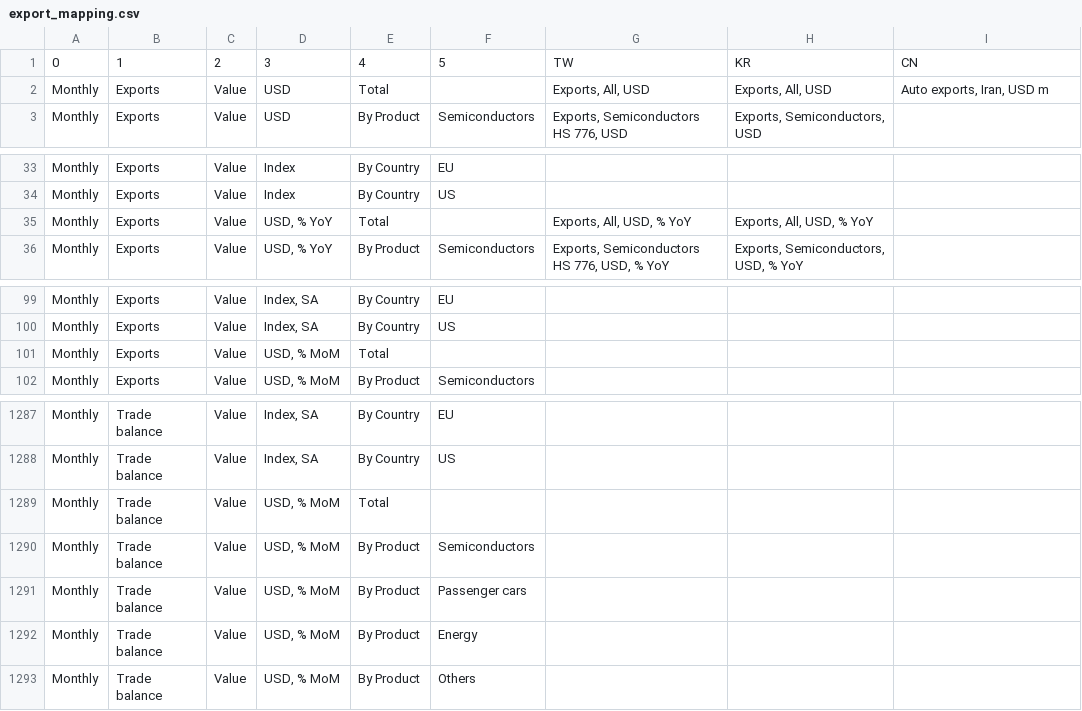
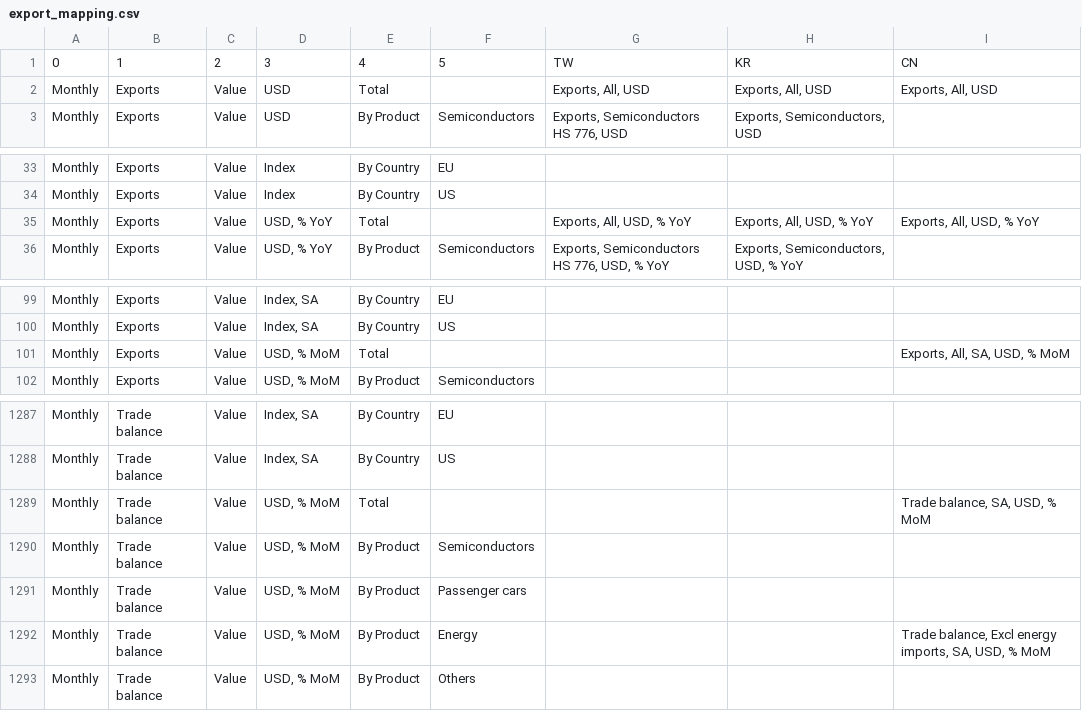
Before and after one commit to Paul-Edward-C/econ-db, a CSV file: app/db/mapping/export/export_mapping.csv, drawn as a sheet; only a part is shown, gaps mark what is left out; the diff covers the shown part only.

Commit message:
Add CN export data and data cleaner

```diff
--- a/app/db/mapping/export/export_mapping.csv
+++ b/app/db/mapping/export/export_mapping.csv
@@ -1,3 +1,3 @@
 0,1,2,3,4,5,TW,KR,CN
-Monthly,Exports,Value,USD,Total,,"Exports, All, USD","Exports, All, USD","Auto exports, Iran, USD m"
+Monthly,Exports,Value,USD,Total,,"Exports, All, USD","Exports, All, USD","Exports, All, USD"
 Monthly,Exports,Value,USD,By Product,Semiconductors,"Exports, Semiconductors HS 776, USD","Exports, Semiconductors, USD",
@@ -34,3 +34,3 @@ Monthly,Exports,Value,Index,By Country,EU,,,
 Monthly,Exports,Value,Index,By Country,US,,,
-Monthly,Exports,Value,"USD, % YoY",Total,,"Exports, All, USD, % YoY","Exports, All, USD, % YoY",
+Monthly,Exports,Value,"USD, % YoY",Total,,"Exports, All, USD, % YoY","Exports, All, USD, % YoY","Exports, All, USD, % YoY"
 Monthly,Exports,Value,"USD, % YoY",By Product,Semiconductors,"Exports, Semiconductors HS 776, USD, % YoY","Exports, Semiconductors, USD, % YoY",
@@ -100,3 +100,3 @@ Monthly,Exports,Value,"Index, SA",By Country,EU,,,
 Monthly,Exports,Value,"Index, SA",By Country,US,,,
-Monthly,Exports,Value,"USD, % MoM",Total,,,,
+Monthly,Exports,Value,"USD, % MoM",Total,,,,"Exports, All, SA, USD, % MoM"
 Monthly,Exports,Value,"USD, % MoM",By Product,Semiconductors,,,
@@ -1288,6 +1288,6 @@ Monthly,Trade balance,Value,"Index, SA",By Country,EU,,,
 Monthly,Trade balance,Value,"Index, SA",By Country,US,,,
-Monthly,Trade balance,Value,"USD, % MoM",Total,,,,
+Monthly,Trade balance,Value,"USD, % MoM",Total,,,,"Trade balance, SA, USD, % MoM"
 Monthly,Trade balance,Value,"USD, % MoM",By Product,Semiconductors,,,
 Monthly,Trade balance,Value,"USD, % MoM",By Product,Passenger cars,,,
-Monthly,Trade balance,Value,"USD, % MoM",By Product,Energy,,,
+Monthly,Trade balance,Value,"USD, % MoM",By Product,Energy,,,"Trade balance, Excl energy imports, SA, USD, % MoM"
 Monthly,Trade balance,Value,"USD, % MoM",By Product,Others,,,
```
Also changed, not shown: 18 edited cells elsewhere in this file, 2 other files.
